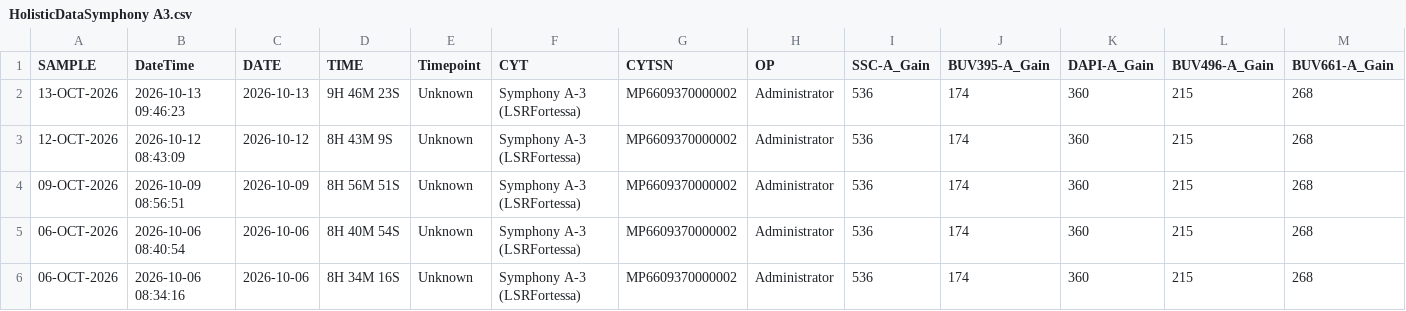
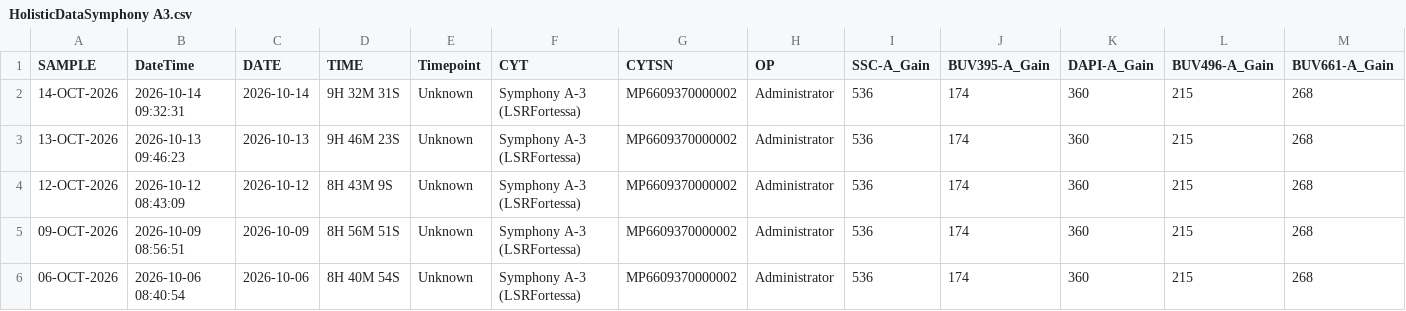
Before and after one commit to ncolven/InstrumentQC, a CSV file: data/Symphony A3/Archive/HolisticDataSymphony A3.csv, drawn as a sheet; only a part is shown; the shorter side is filled out with more unchanged rows; rows hold the shown columns only; the diff names each change by its address in the sheet, - before the commit and + after, or states it on an @@ line.

Commit message:
Update for Symphony A3 on 2026-10-14

```diff
--- a/data/Symphony A3/Archive/HolisticDataSymphony A3.csv
+++ b/data/Symphony A3/Archive/HolisticDataSymphony A3.csv
+row 2: 14-OCT-2026 | 2026-10-14 09:32:31 | 2026-10-14 | 9H 32M 31S | Unknown | Symphony A-3 (LSRFortessa) | MP6609370000002 | Administrator | 536 | 174 | 360 | 215 | 268
```
